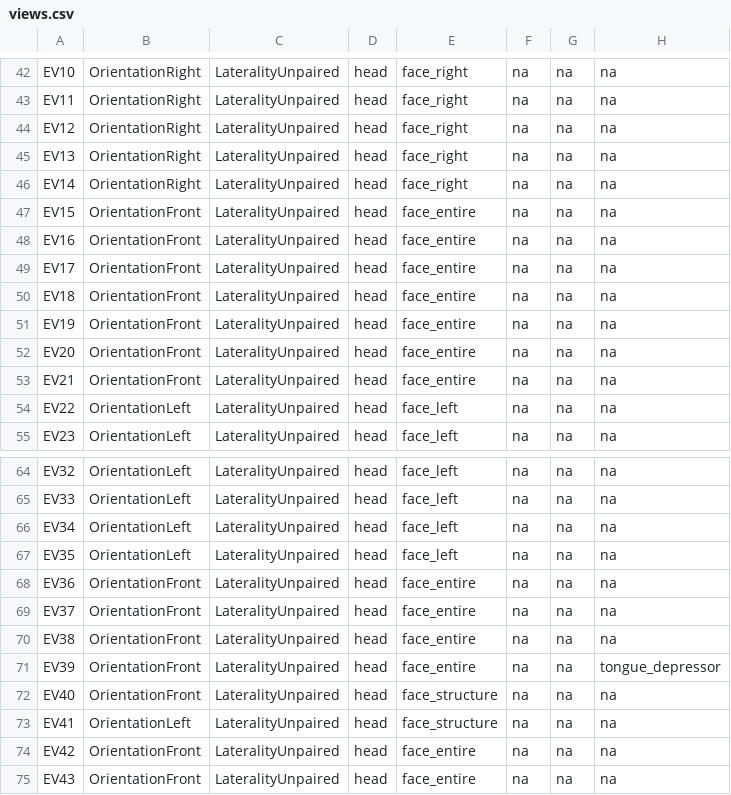
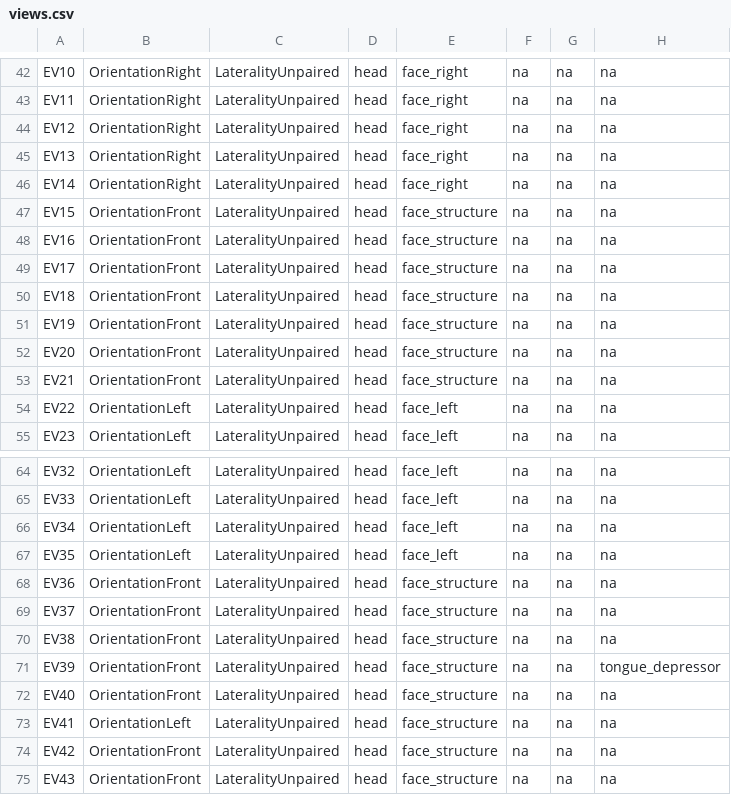
Before and after one commit to open-ortho/dent-oip, a CSV file: source/tables/views.csv, drawn as a sheet; only a part is shown, gaps mark what is left out; the diff names each change by its address in the sheet, - before the commit and + after, or states it on an @@ line.

Commit message:
Replace face_entire with face_structure

```diff
--- a/source/tables/views.csv
+++ b/source/tables/views.csv
-E47:E53: face_entire
+E47:E53: face_structure
-E68:E71: face_entire
+E68:E71: face_structure
-E74:E75: face_entire
+E74:E75: face_structure
```
